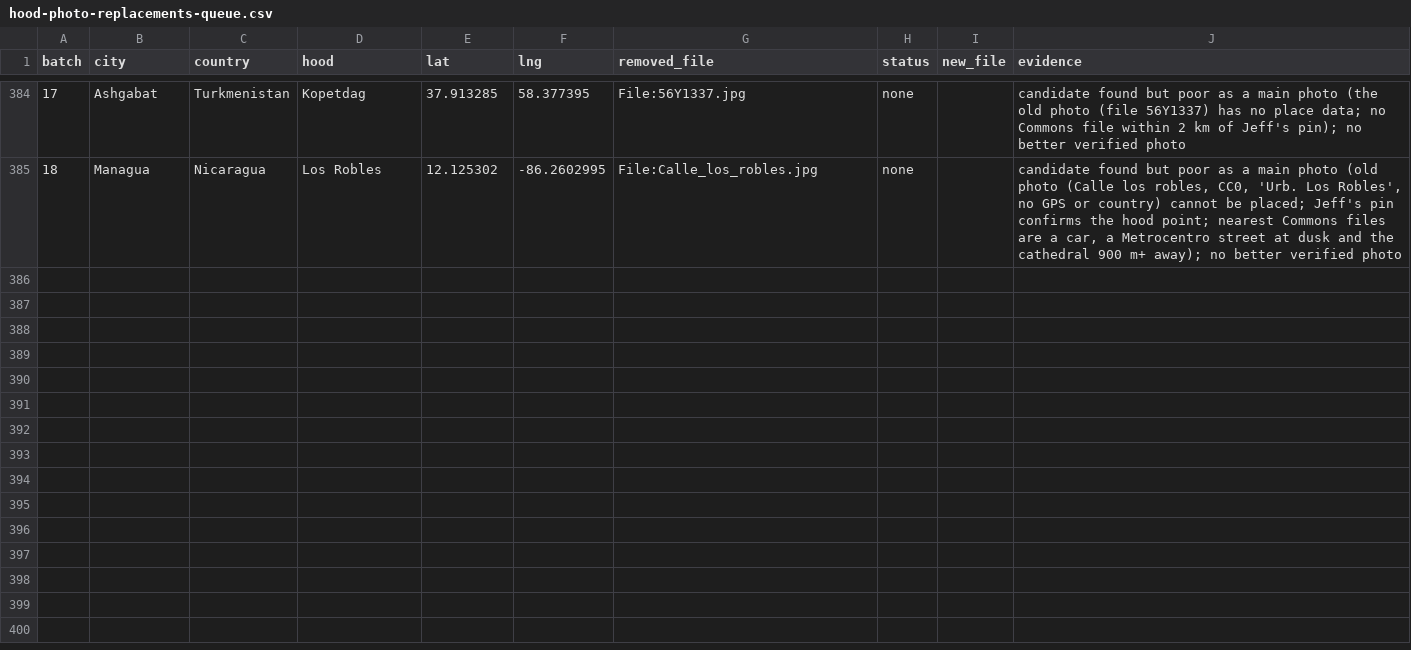
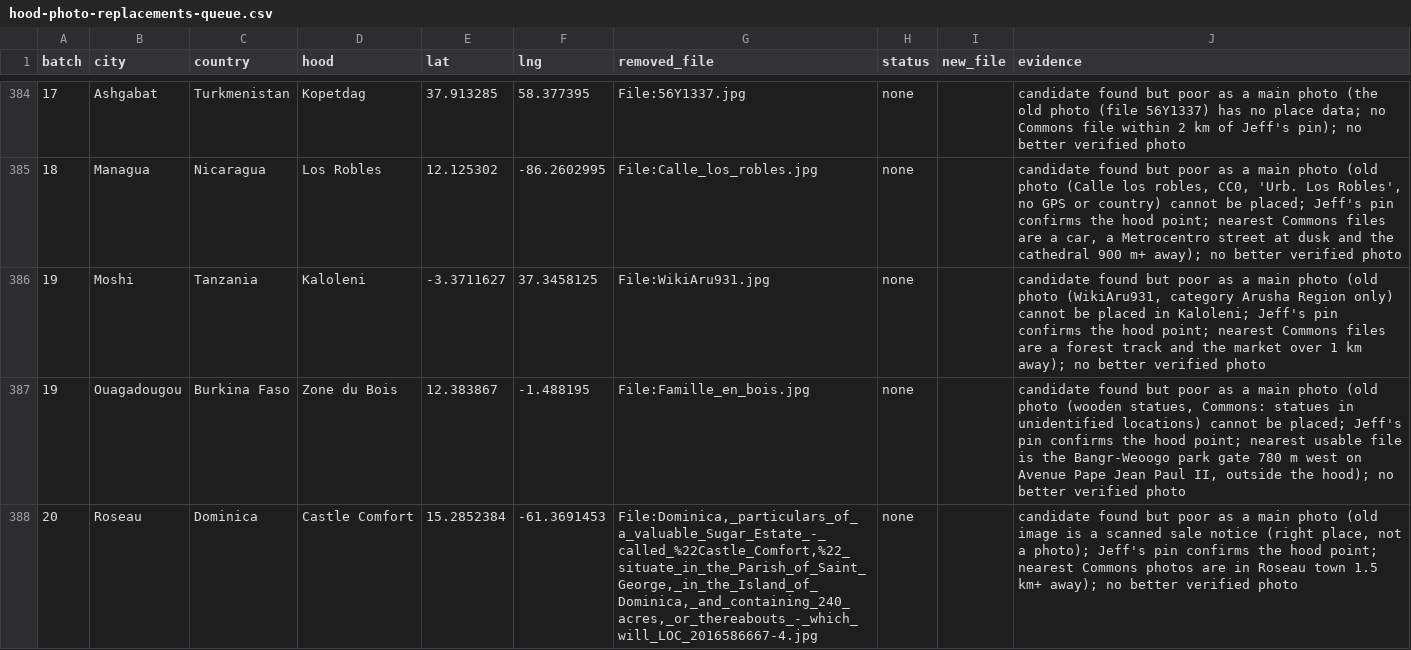
Before and after one commit to scjwolin57/Never-Roam-Alone, a CSV file: _needs-attention/hood-photo-replacements-queue.csv, drawn as a sheet; only a part is shown, gaps mark what is left out; the diff names each change by its address in the sheet, - before the commit and + after, or states it on an @@ line.

```diff
--- a/_needs-attention/hood-photo-replacements-queue.csv
+++ b/_needs-attention/hood-photo-replacements-queue.csv
+row 386: 19 | Moshi | Tanzania | Kaloleni | -3.3711627 | 37.3458125 | File:WikiAru931.jpg | none |  | candidate found but poor as a main photo (old photo (WikiAru931, category Arusha Region only) cannot be placed in Kaloleni; Jeff's pin confirms the hood point; nearest Commons files are a forest track and the market over 1 km away); no better verified photo
+row 387: 19 | Ouagadougou | Burkina Faso | Zone du Bois | 12.383867 | -1.488195 | File:Famille_en_bois.jpg | none |  | candidate found but poor as a main photo (old photo (wooden statues, Commons: statues in unidentified locations) cannot be placed; Jeff's pin confirms the hood point; nearest usable file is the Bangr-Weoogo park gate 780 m west on Avenue Pape Jean Paul II, outside the hood); no better verified photo
+row 388: 20 | Roseau | Dominica | Castle Comfort | 15.2852384 | -61.3691453 | File:Dominica,_particulars_of_a_valuable_Sugar_Estate_-_called_%22Castle_Comfort,%22_situate_in_the_Parish_of_Saint_George,_in_the_Island_of_Dominica,_and_containing_240_acres,_or_thereabouts_-_which_will_LOC_2016586667-4.jpg | none |  | candidate found but poor as a main photo (old image is a scanned sale notice (right place, not a photo); Jeff's pin confirms the hood point; nearest Commons photos are in Roseau town 1.5 km+ away); no better verified photo
```
Also changed, not shown: 9 other files.
